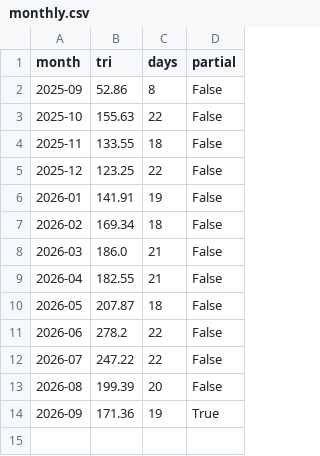
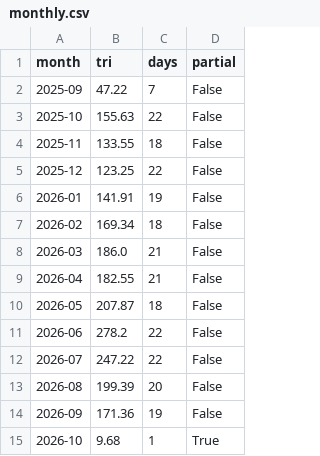
Before and after one commit to hatsuyofuji-create/stock-screener, a CSV file: jp-sector-flow/db/monthly.csv, drawn as a sheet.

```diff
--- a/jp-sector-flow/db/monthly.csv
+++ b/jp-sector-flow/db/monthly.csv
@@ -1,3 +1,3 @@
 month,tri,days,partial
-2025-09,52.86,8,False
+2025-09,47.22,7,False
 2025-10,155.63,22,False
@@ -13,2 +13,3 @@ month,tri,days,partial
 2026-08,199.39,20,False
-2026-09,171.36,19,True
+2026-09,171.36,19,False
+2026-10,9.68,1,True
```
Also changed, not shown: jp-sector-flow/db/ranking.csv, jp-sector-flow/db/turnover.csv, 3 other files.
